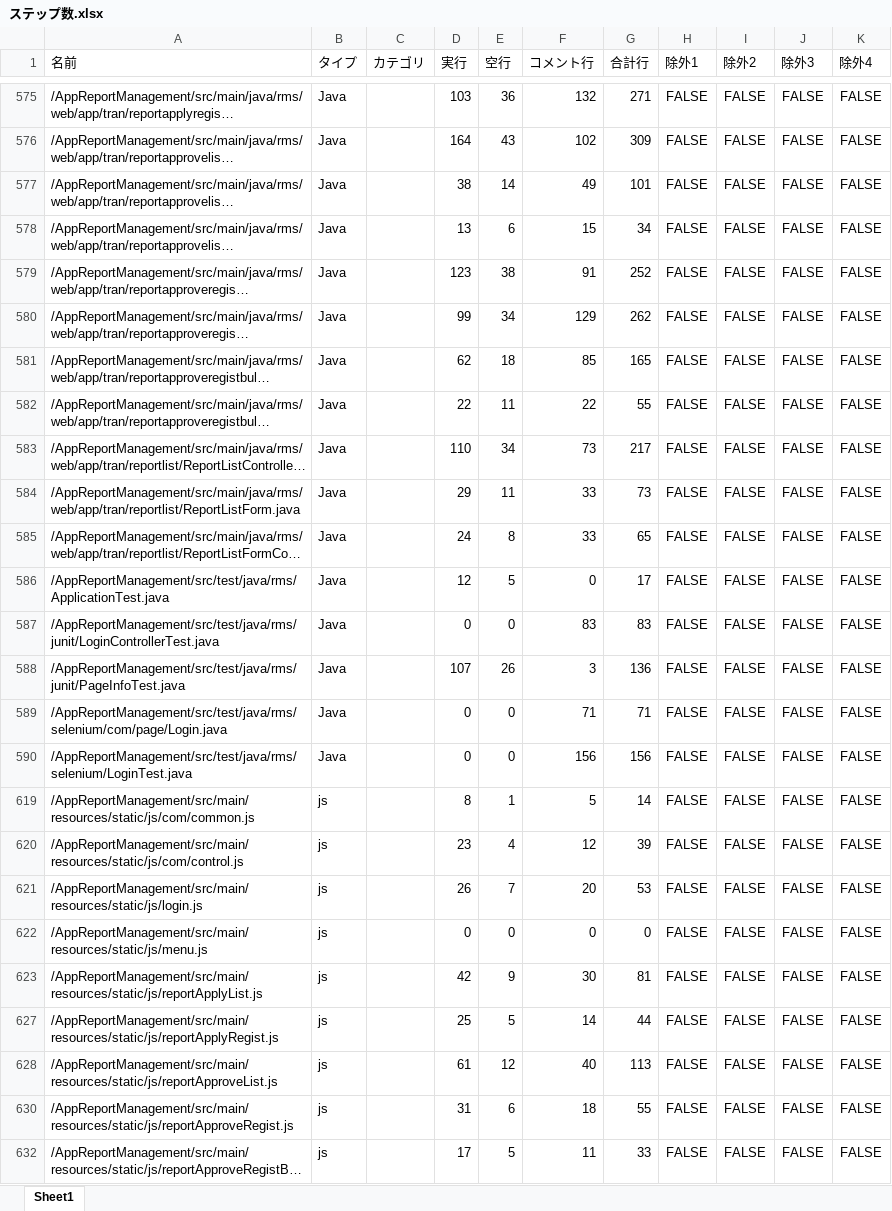
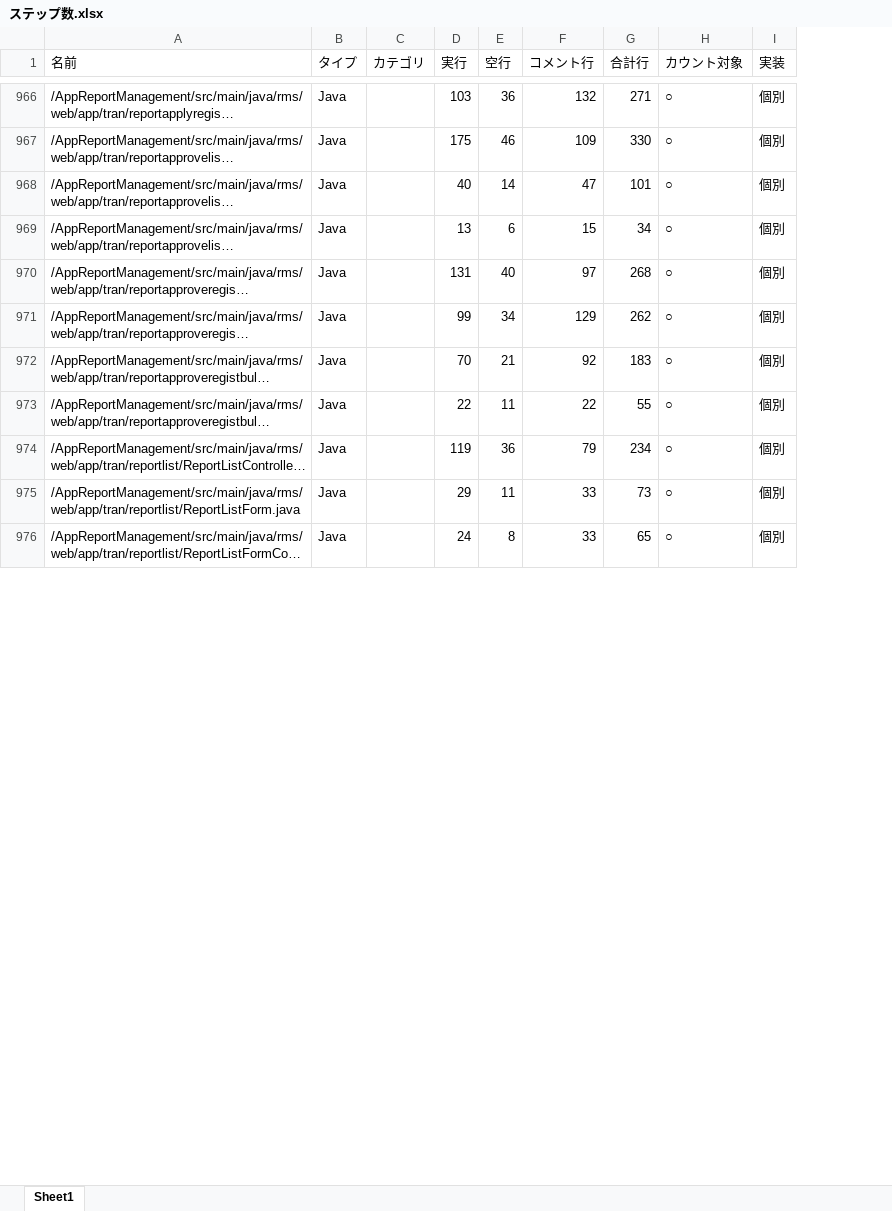
Before and after one commit to around7days/AppFreeMemo, an Excel workbook: 設計書/ステップ数.xlsx, sheet Sheet1, drawn as a sheet; only a part is shown, gaps mark what is left out; long unchanged cells end in …; values as stored, in another font and other column widths than the file's, no borders; table styles not drawn; removed rows and columns are numbered as before the commit, all else as after; the diff covers the shown part only; the diff names each change by its address in the sheet, - before the commit and + after, or states it on an @@ line.

```diff
--- a/設計書/ステップ数.xlsx (sheet Sheet1)
+++ b/設計書/ステップ数.xlsx (sheet Sheet1)
-column H (除外1), rows 575-585: all FALSE
-column I (除外2), rows 575-585: all FALSE
-column J (除外3), rows 575-585: all FALSE
-column K (除外4), rows 575-585: all FALSE
+column H (カウント対象), rows 966-976: all ○
+column I (実装), rows 966-976: all 個別
-D967 (実行): 164
+D967 (実行): 175
-E967 (空行): 43
+E967 (空行): 46
-F967 (コメント行): 102
+F967 (コメント行): 109
-G967 (合計行): 309
+G967 (合計行): 330
-D968 (実行): 38
+D968 (実行): 40
-F968 (コメント行): 49
+F968 (コメント行): 47
-D970 (実行): 123
+D970 (実行): 131
-E970 (空行): 38
+E970 (空行): 40
-F970 (コメント行): 91
+F970 (コメント行): 97
-G970 (合計行): 252
+G970 (合計行): 268
-D972 (実行): 62
+D972 (実行): 70
-E972 (空行): 18
+E972 (空行): 21
-F972 (コメント行): 85
+F972 (コメント行): 92
-G972 (合計行): 165
+G972 (合計行): 183
-D974 (実行): 110
+D974 (実行): 119
-E974 (空行): 34
+E974 (空行): 36
-F974 (コメント行): 73
+F974 (コメント行): 79
-G974 (合計行): 217
+G974 (合計行): 234
-row 586: /AppReportManagement/src/test/java/rms/ApplicationTest.java | Java |  | 12 | 5 | 0 | 17 | FALSE | FALSE | FALSE | FALSE
-row 587: /AppReportManagement/src/test/java/rms/junit/LoginControllerTest.java | Java |  | 0 | 0 | 83 | 83 | FALSE | FALSE | FALSE | FALSE
-row 588: /AppReportManagement/src/test/java/rms/junit/PageInfoTest.java | Java |  | 107 | 26 | 3 | 136 | FALSE | FALSE | FALSE | FALSE
-row 589: /AppReportManagement/src/test/java/rms/selenium/com/page/Login.java | Java |  | 0 | 0 | 71 | 71 | FALSE | FALSE | FALSE | FALSE
-row 590: /AppReportManagement/src/test/java/rms/selenium/LoginTest.java | Java |  | 0 | 0 | 156 | 156 | FALSE | FALSE | FALSE | FALSE
@@ row 619 moved to row 1071: /AppReportManagement/src/main/resources/… @@
@@ row 620 moved to row 1072: /AppReportManagement/src/main/resources/… @@
@@ row 621 moved to row 1073: /AppReportManagement/src/main/resources/… @@
-row 622: /AppReportManagement/src/main/resources/static/js/menu.js | js |  | 0 | 0 | 0 | 0 | FALSE | FALSE | FALSE | FALSE
@@ row 623 moved to row 1075: /AppReportManagement/src/main/resources/… @@
@@ row 627 moved to row 1076: /AppReportManagement/src/main/resources/… @@
@@ row 628 moved to row 1077: /AppReportManagement/src/main/resources/… @@
@@ row 630 moved to row 1078: /AppReportManagement/src/main/resources/… @@
@@ row 632 moved to row 1079: /AppReportManagement/src/main/resources/… @@
```
Also changed, not shown: 64 added rows, 33 removed rows, 9 moved rows and 105 edited cells elsewhere in this sheet, hidden cells, 22 other files.
